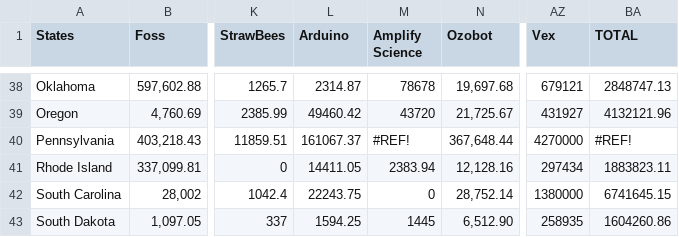
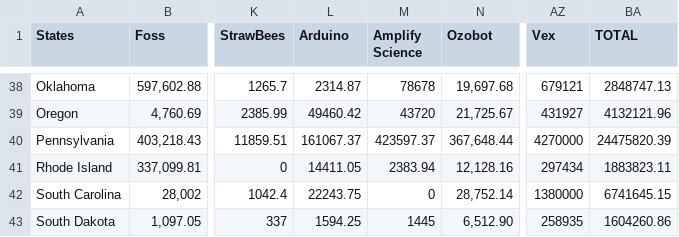
Before and after one commit to AryanSingh13/180DC-SamLabs, a CSV file: Database - Deliverable Week 4_5_6_7 - Competitors - State Breakdown.csv, drawn as a sheet; only a part is shown, gaps mark what is left out; the diff names each change by its address in the sheet, - before the commit and + after, or states it on an @@ line.

Commit message:
Update Database - Deliverable Week 4_5_6_7 - Competitors - State Breakdown.csv

```diff
--- a/Database - Deliverable Week 4_5_6_7 - Competitors - State Breakdown.csv
+++ b/Database - Deliverable Week 4_5_6_7 - Competitors - State Breakdown.csv
-M40 (Amplify Science): #REF!
+M40 (Amplify Science): 423597.37
-BA40 (TOTAL): #REF!
+BA40 (TOTAL): 24475820.39
```
